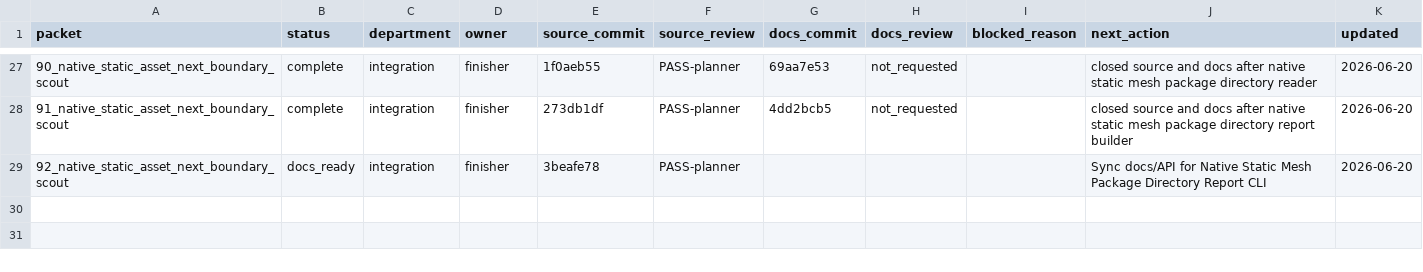
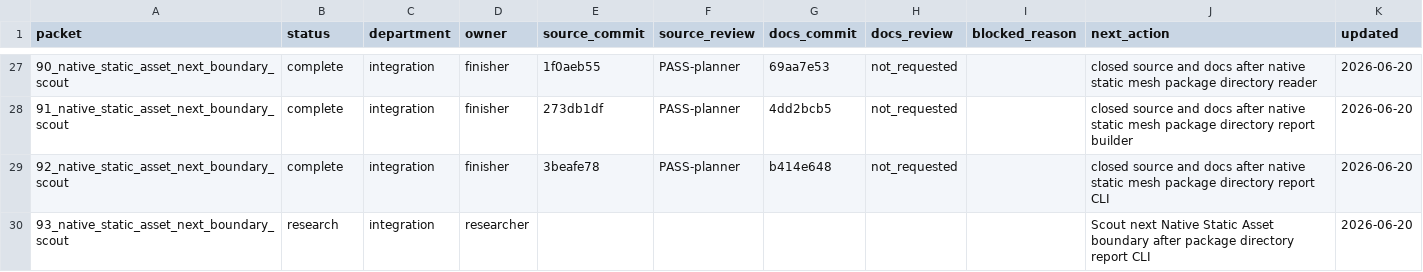
Before and after one commit to KOGA-ryu/iggy, a TSV file: engine/research/departments/integration/spark_dispatch_ledger.tsv, drawn as a sheet; only a part is shown, gaps mark what is left out.

Commit message:
Close static mesh package directory report CLI packet

```diff
--- a/engine/research/departments/integration/spark_dispatch_ledger.tsv
+++ b/engine/research/departments/integration/spark_dispatch_ledger.tsv
@@ -28,2 +28,3 @@ packet	status	department	owner	source_commit	source_review	docs_commit	docs_revi
 91_native_static_asset_next_boundary_scout	complete	integration	finisher	273db1df	PASS-planner	4dd2bcb5	not_requested		closed source and docs after native static mesh package directory report builder	2026-06-20
-92_native_static_asset_next_boundary_scout	docs_ready	integration	finisher	3beafe78	PASS-planner				Sync docs/API for Native Static Mesh Package Directory Report CLI	2026-06-20
+92_native_static_asset_next_boundary_scout	complete	integration	finisher	3beafe78	PASS-planner	b414e648	not_requested		closed source and docs after native static mesh package directory report CLI	2026-06-20
+93_native_static_asset_next_boundary_scout	research	integration	researcher						Scout next Native Static Asset boundary after package directory report CLI	2026-06-20
```
